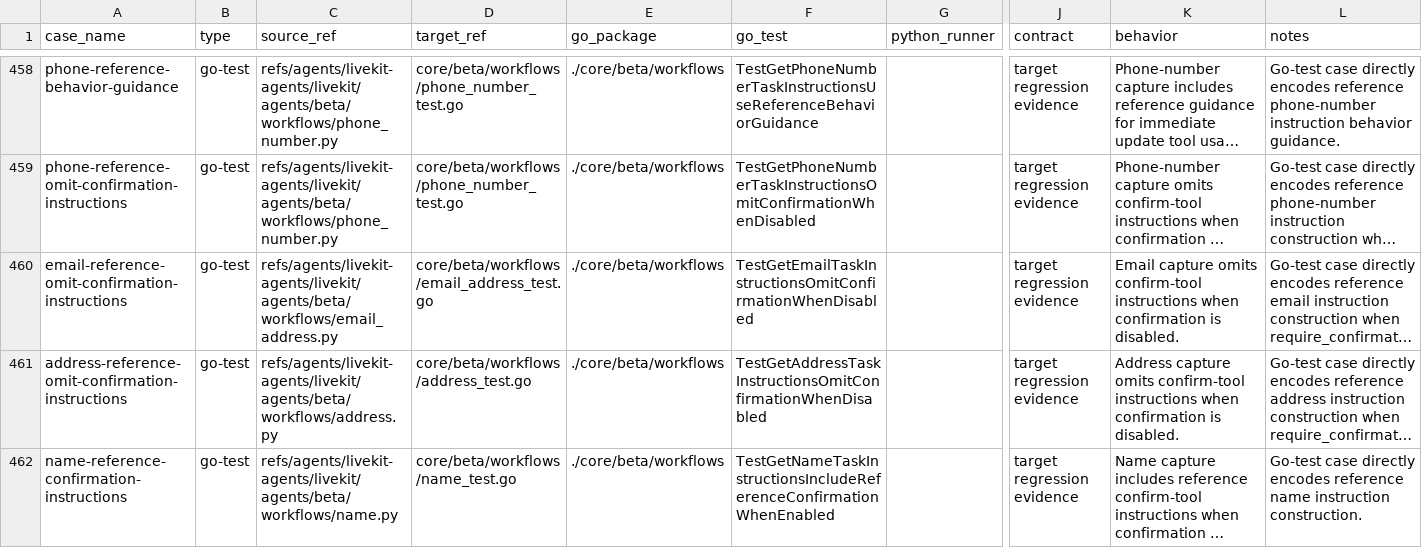
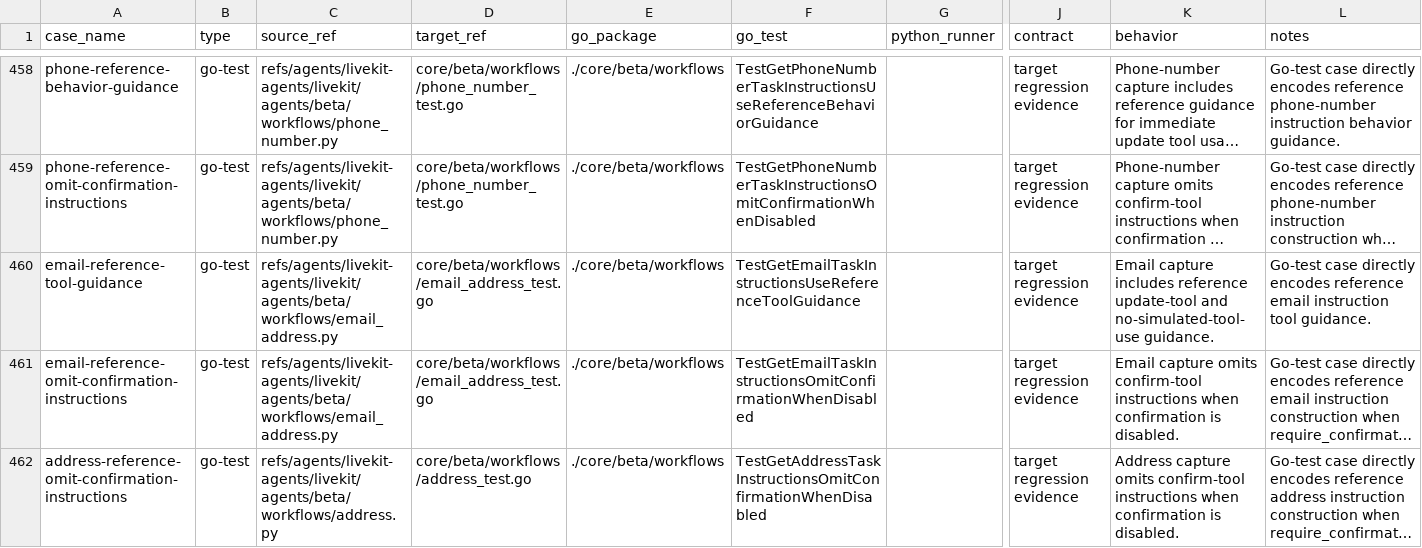
Before and after one commit to cavos-io/rtp-agent, a TSV file: scripts/parity-fixtures/test-cases.tsv, drawn as a sheet; only a part is shown, gaps mark what is left out; the shorter side is filled out with more unchanged rows; long unchanged cells end in …; rows hold the shown columns only; the diff names each change by its address in the sheet, - before the commit and + after, or states it on an @@ line.

Commit message:
fix(workflows): align email tool guidance

```diff
--- a/scripts/parity-fixtures/test-cases.tsv
+++ b/scripts/parity-fixtures/test-cases.tsv
+row 460: email-reference-tool-guidance | go-test | refs/agents/livekit-agents/livekit/agents/beta/workflows/email_address.py | core/beta/workflows/email_address_test.go | ./core/beta/workflows | TestGetEmailTaskInstructionsUseReferenceToolGuidance |  | target regression evidence | Email capture includes reference update-tool and no-simulated-tool-use guidance. | Go-test case directly encodes reference email instruction tool guidance.
```
Also changed, not shown: 2 other files.
